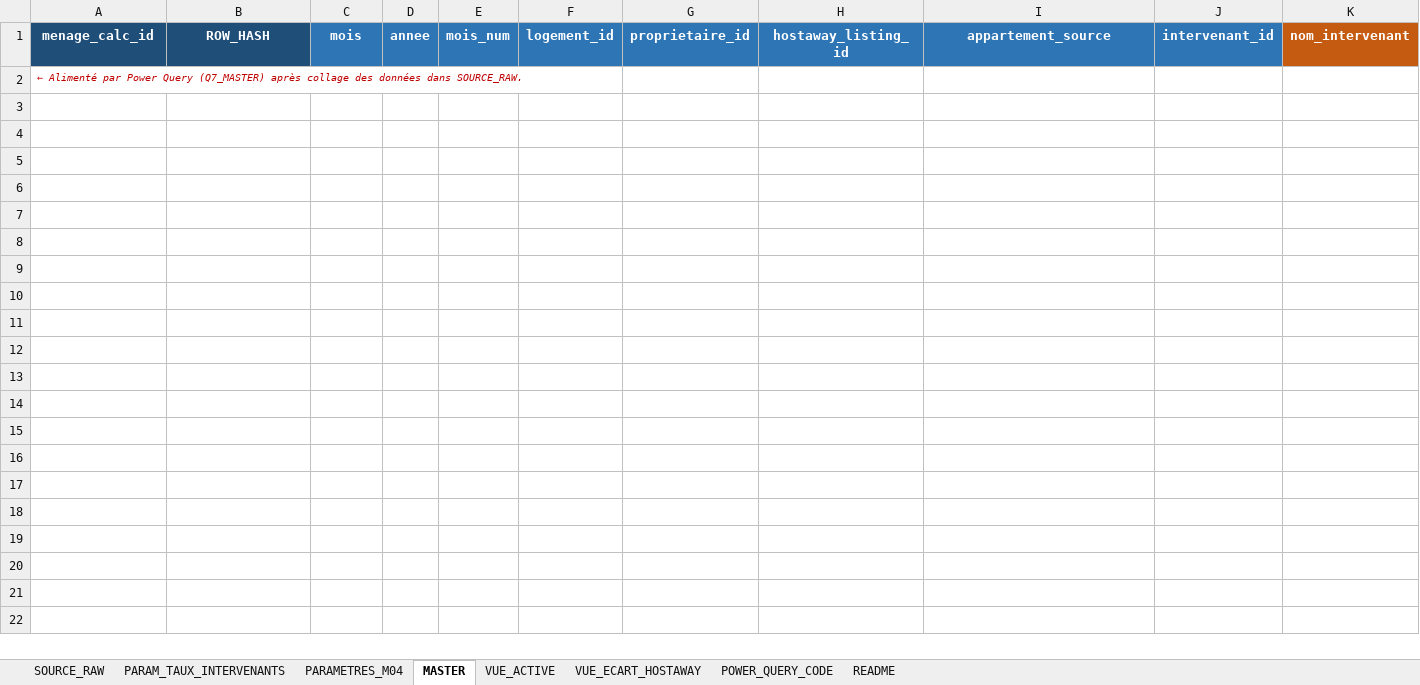
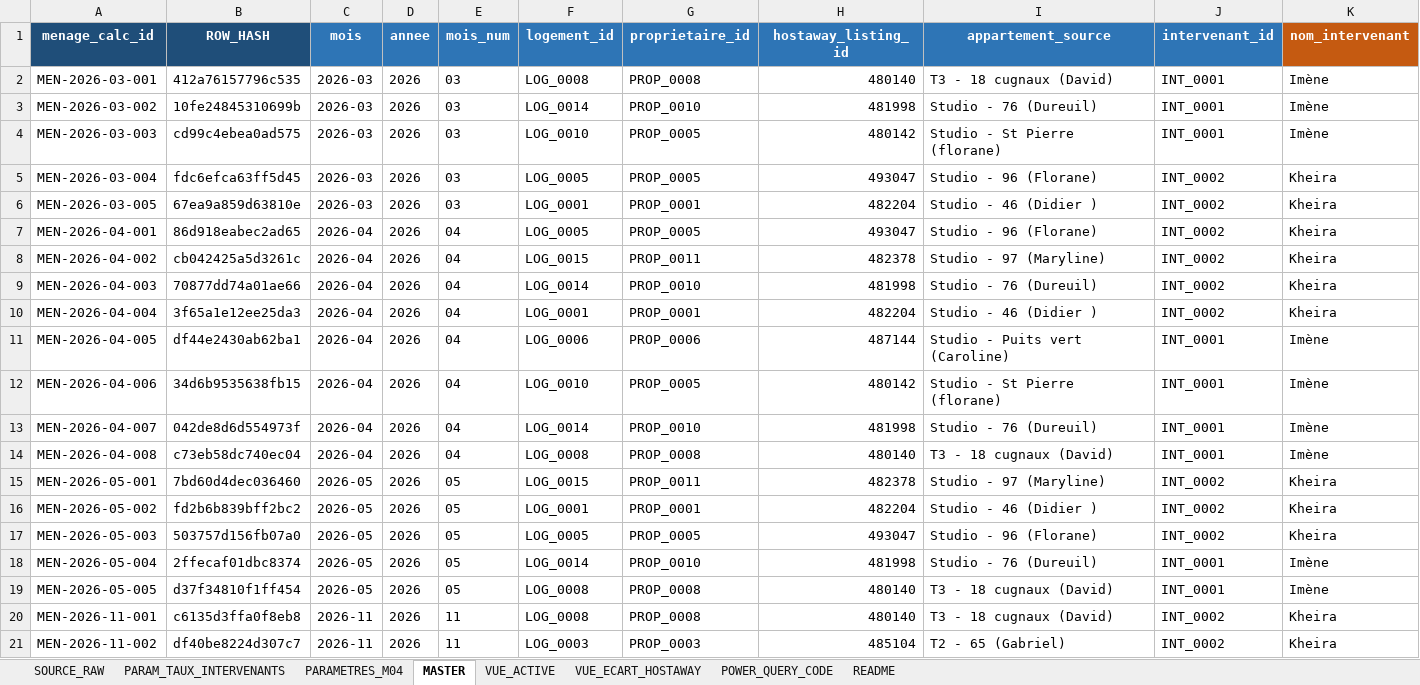
Before and after one commit to eschmitt27/hostaway-reporting, an Excel workbook: 02_DONNEES_NORMALISEES/menages/M04_MENAGES_PowerQuery.xlsx, sheet MASTER, drawn as a sheet; only a part is shown; values as stored, in another font and other column widths than the file's, no borders; removed rows and columns are numbered as before the commit, all else as after; rows hold the shown columns only; the diff names each change by its address in the sheet, - before the commit and + after, or states it on an @@ line.

Commit message:
M04 alimentation deterministe sans Power Query - URL centralisee REF

```diff
--- a/02_DONNEES_NORMALISEES/menages/M04_MENAGES_PowerQuery.xlsx (sheet MASTER)
+++ b/02_DONNEES_NORMALISEES/menages/M04_MENAGES_PowerQuery.xlsx (sheet MASTER)
-row 2: ← Alimenté par Power Query (Q7_MASTER) après collage des données dans SOURCE_RAW.
+row 2: MEN-2026-03-001 | 412a76157796c535 | 2026-03 | 2026 | 03 | LOG_0008 | PROP_0008 | 480140 | T3 - 18 cugnaux (David) | INT_0001 | Imène
+row 3: MEN-2026-03-002 | 10fe24845310699b | 2026-03 | 2026 | 03 | LOG_0014 | PROP_0010 | 481998 | Studio - 76 (Dureuil) | INT_0001 | Imène
+row 4: MEN-2026-03-003 | cd99c4ebea0ad575 | 2026-03 | 2026 | 03 | LOG_0010 | PROP_0005 | 480142 | Studio - St Pierre (florane) | INT_0001 | Imène
+row 5: MEN-2026-03-004 | fdc6efca63ff5d45 | 2026-03 | 2026 | 03 | LOG_0005 | PROP_0005 | 493047 | Studio - 96 (Florane) | INT_0002 | Kheira
+row 6: MEN-2026-03-005 | 67ea9a859d63810e | 2026-03 | 2026 | 03 | LOG_0001 | PROP_0001 | 482204 | Studio - 46 (Didier ) | INT_0002 | Kheira
+row 7: MEN-2026-04-001 | 86d918eabec2ad65 | 2026-04 | 2026 | 04 | LOG_0005 | PROP_0005 | 493047 | Studio - 96 (Florane) | INT_0002 | Kheira
+row 8: MEN-2026-04-002 | cb042425a5d3261c | 2026-04 | 2026 | 04 | LOG_0015 | PROP_0011 | 482378 | Studio - 97 (Maryline) | INT_0002 | Kheira
+row 9: MEN-2026-04-003 | 70877dd74a01ae66 | 2026-04 | 2026 | 04 | LOG_0014 | PROP_0010 | 481998 | Studio - 76 (Dureuil) | INT_0002 | Kheira
+row 10: MEN-2026-04-004 | 3f65a1e12ee25da3 | 2026-04 | 2026 | 04 | LOG_0001 | PROP_0001 | 482204 | Studio - 46 (Didier ) | INT_0002 | Kheira
+row 11: MEN-2026-04-005 | df44e2430ab62ba1 | 2026-04 | 2026 | 04 | LOG_0006 | PROP_0006 | 487144 | Studio - Puits vert (Caroline) | INT_0001 | Imène
+row 12: MEN-2026-04-006 | 34d6b9535638fb15 | 2026-04 | 2026 | 04 | LOG_0010 | PROP_0005 | 480142 | Studio - St Pierre (florane) | INT_0001 | Imène
+row 13: MEN-2026-04-007 | 042de8d6d554973f | 2026-04 | 2026 | 04 | LOG_0014 | PROP_0010 | 481998 | Studio - 76 (Dureuil) | INT_0001 | Imène
+row 14: MEN-2026-04-008 | c73eb58dc740ec04 | 2026-04 | 2026 | 04 | LOG_0008 | PROP_0008 | 480140 | T3 - 18 cugnaux (David) | INT_0001 | Imène
+row 15: MEN-2026-05-001 | 7bd60d4dec036460 | 2026-05 | 2026 | 05 | LOG_0015 | PROP_0011 | 482378 | Studio - 97 (Maryline) | INT_0002 | Kheira
+row 16: MEN-2026-05-002 | fd2b6b839bff2bc2 | 2026-05 | 2026 | 05 | LOG_0001 | PROP_0001 | 482204 | Studio - 46 (Didier ) | INT_0002 | Kheira
+row 17: MEN-2026-05-003 | 503757d156fb07a0 | 2026-05 | 2026 | 05 | LOG_0005 | PROP_0005 | 493047 | Studio - 96 (Florane) | INT_0002 | Kheira
+row 18: MEN-2026-05-004 | 2ffecaf01dbc8374 | 2026-05 | 2026 | 05 | LOG_0014 | PROP_0010 | 481998 | Studio - 76 (Dureuil) | INT_0001 | Imène
+row 19: MEN-2026-05-005 | d37f34810f1ff454 | 2026-05 | 2026 | 05 | LOG_0008 | PROP_0008 | 480140 | T3 - 18 cugnaux (David) | INT_0001 | Imène
+row 20: MEN-2026-11-001 | c6135d3ffa0f8eb8 | 2026-11 | 2026 | 11 | LOG_0008 | PROP_0008 | 480140 | T3 - 18 cugnaux (David) | INT_0002 | Kheira
+row 21: MEN-2026-11-002 | df40be8224d307c7 | 2026-11 | 2026 | 11 | LOG_0003 | PROP_0003 | 485104 | T2 - 65 (Gabriel) | INT_0002 | Kheira
```
Also changed, not shown: sheet VUE_ACTIVE, sheet SOURCE_RAW, 01_SOURCES_BRUTES/REF_Setup/REF_Setup.xlsm, 02_TRAVAIL/Lot6b_DeclarationsInternes/MASTER_NORM_Declarations_Internes.xlsx, 6 other files.
